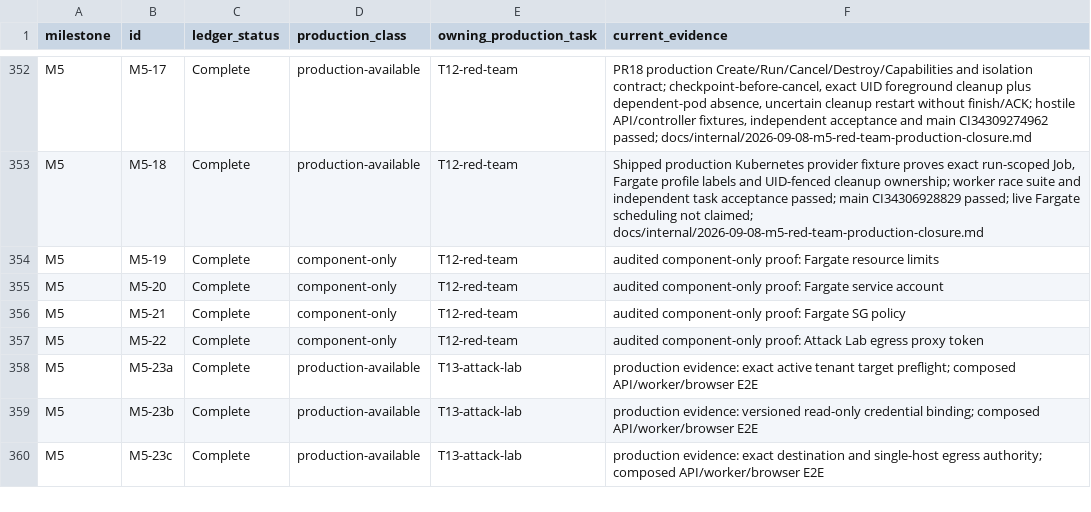
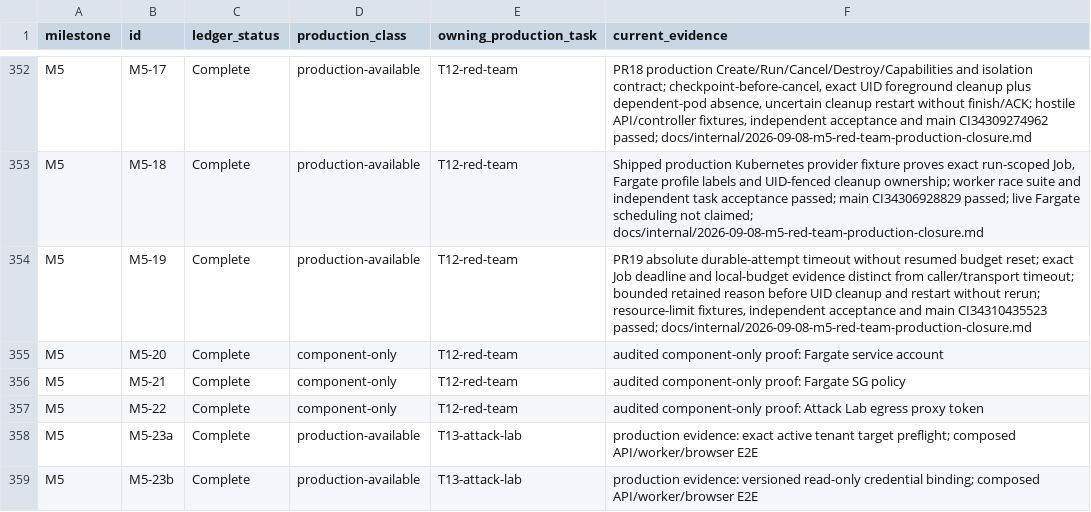
Before and after one commit to crossbizz/zasp-sec, a TSV file: docs/internal/implementation_production_availability_v1.5.tsv, drawn as a sheet; only a part is shown, gaps mark what is left out; the shorter side is filled out with more unchanged rows.

```diff
--- a/docs/internal/implementation_production_availability_v1.5.tsv
+++ b/docs/internal/implementation_production_availability_v1.5.tsv
@@ -353,3 +353,3 @@ M5	M5-17	Complete	production-available	T12-red-team	PR18 production Create/Run/C
 M5	M5-18	Complete	production-available	T12-red-team	Shipped production Kubernetes provider fixture proves exact run-scoped Job, Fargate profile labels and UID-fenced cleanup ownership; worker race suite and independent task acceptance passed; main CI34306928829 passed; live Fargate scheduling not claimed; docs/internal/2026-09-08-m5-red-team-production-closure.md
-M5	M5-19	Complete	component-only	T12-red-team	audited component-only proof: Fargate resource limits
+M5	M5-19	Complete	production-available	T12-red-team	PR19 absolute durable-attempt timeout without resumed budget reset; exact Job deadline and local-budget evidence distinct from caller/transport timeout; bounded retained reason before UID cleanup and restart without rerun; resource-limit fixtures, independent acceptance and main CI34310435523 passed; docs/internal/2026-09-08-m5-red-team-production-closure.md
 M5	M5-20	Complete	component-only	T12-red-team	audited component-only proof: Fargate service account
```
Also changed, not shown: 25 other files.
